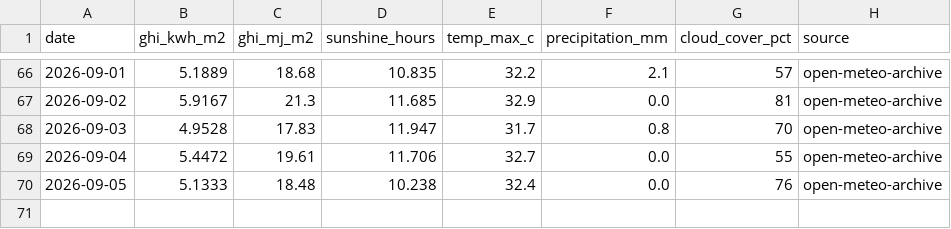
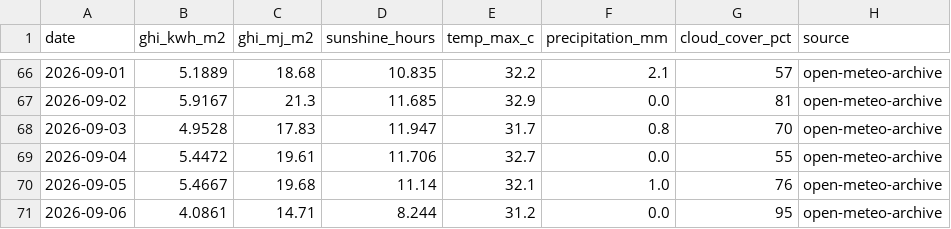
Before and after one commit to Sahil2911/Inverter, a CSV file: data/processed/irradiance_kalol.csv, drawn as a sheet; only a part is shown, gaps mark what is left out.

```diff
--- a/data/processed/irradiance_kalol.csv
+++ b/data/processed/irradiance_kalol.csv
@@ -69,2 +69,3 @@ date,ghi_kwh_m2,ghi_mj_m2,sunshine_hours,temp_max_c,precipitation_mm,cloud_cover
 2026-09-04,5.4472,19.61,11.706,32.7,0.0,55,open-meteo-archive
-2026-09-05,5.1333,18.48,10.238,32.4,0.0,76,open-meteo-archive
+2026-09-05,5.4667,19.68,11.14,32.1,1.0,76,open-meteo-archive
+2026-09-06,4.0861,14.71,8.244,31.2,0.0,95,open-meteo-archive
```
Also changed, not shown: 1 other file.
